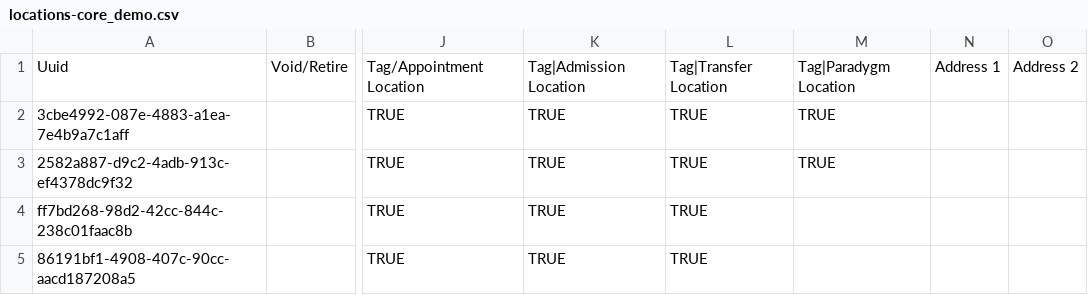
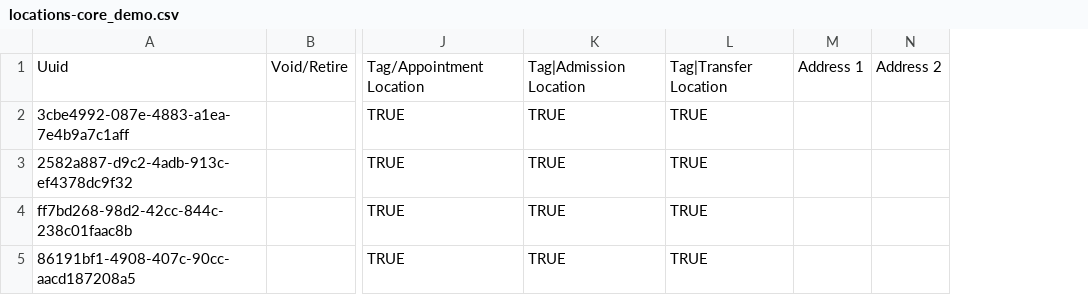
Before and after one commit to Paradgym/openmrs-content-paradygm, a CSV file: configuration/backend_configuration/locations/locations-core_demo.csv, drawn as a sheet; only a part is shown, gaps mark what is left out; the diff names each change by its address in the sheet, - before the commit and + after, or states it on an @@ line.

Commit message:
Remove Paradygm tag

```diff
--- a/configuration/backend_configuration/locations/locations-core_demo.csv
+++ b/configuration/backend_configuration/locations/locations-core_demo.csv
-column M, rows 1-3: Tag|Paradygm Location | TRUE | TRUE
```
